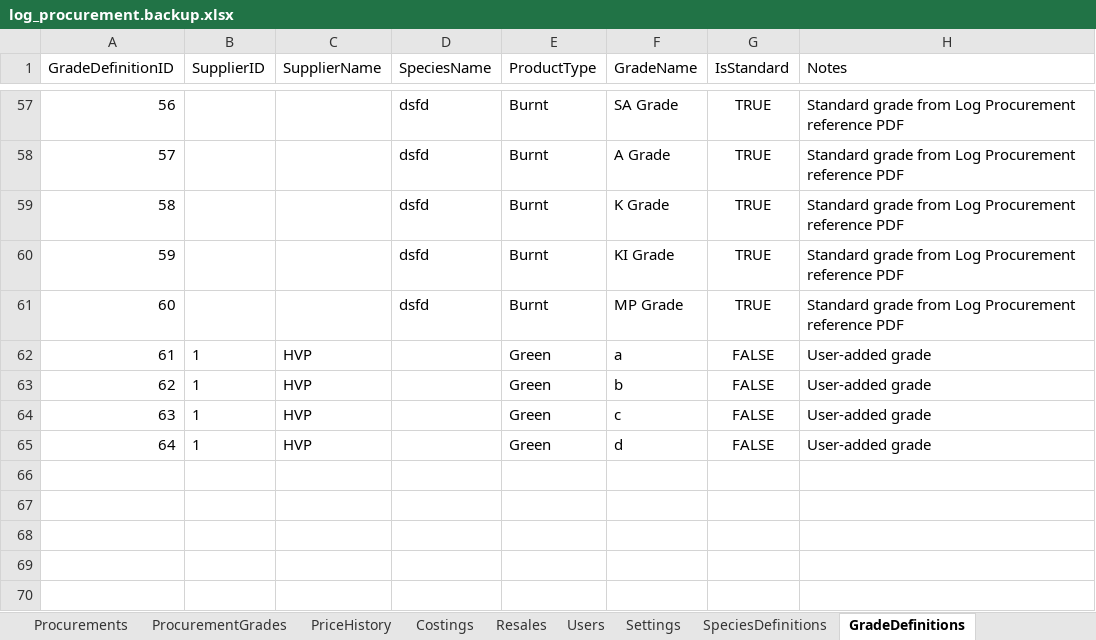
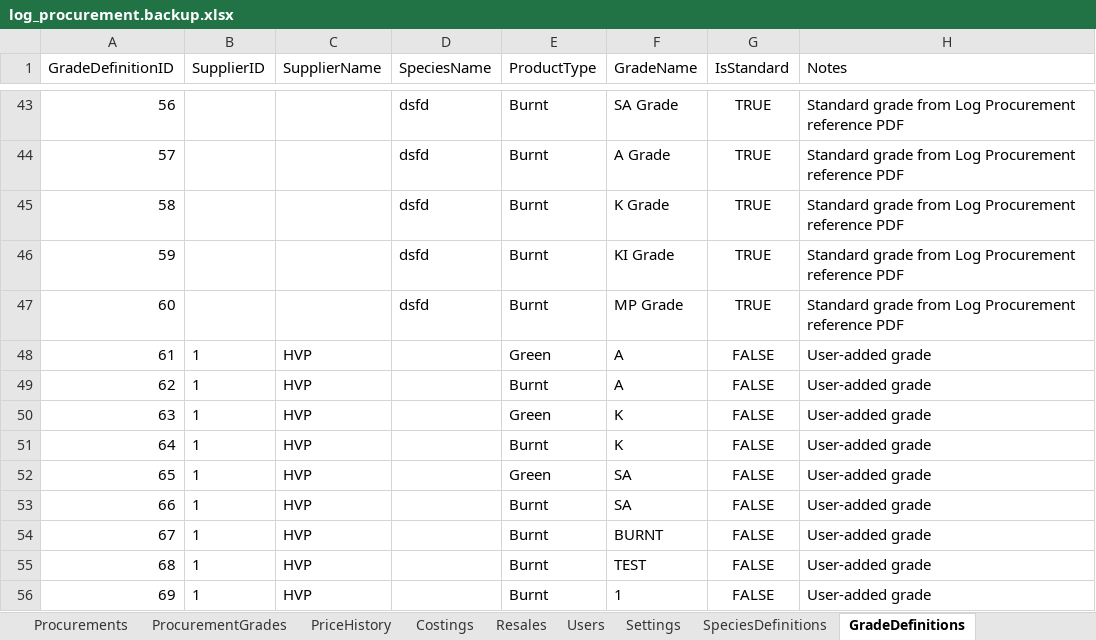
Before and after one commit to vincentchan28-hub/LogPro, an Excel workbook: log_procurement.backup.xlsx, sheet GradeDefinitions, drawn as a sheet; only a part is shown, gaps mark what is left out; values as stored, in another font and other column widths than the file's, no borders; addresses are those after the commit; the diff covers the shown part only; the diff names each change by its address in the sheet, - before the commit and + after, or states it on an @@ line.

```diff
--- a/log_procurement.backup.xlsx (sheet GradeDefinitions)
+++ b/log_procurement.backup.xlsx (sheet GradeDefinitions)
-F48 (GradeName): a
+F48 (GradeName): A
-E49 (ProductType): Green
+E49 (ProductType): Burnt
-F49 (GradeName): b
+F49 (GradeName): A
-F50 (GradeName): c
+F50 (GradeName): K
+row 51: 64 | 1 | HVP |  | Burnt | K | FALSE | User-added grade
@@ column A (GradeDefinitionID) renumbered in row 52 @@
-F52 (GradeName): d
+F52 (GradeName): SA
+row 53: 66 | 1 | HVP |  | Burnt | SA | FALSE | User-added grade
+row 54: 67 | 1 | HVP |  | Burnt | BURNT | FALSE | User-added grade
+row 55: 68 | 1 | HVP |  | Burnt | TEST | FALSE | User-added grade
+row 56: 69 | 1 | HVP |  | Burnt | 1 | FALSE | User-added grade
```
Also changed, not shown: 14 removed rows elsewhere in this sheet, sheet Procurements, sheet ProcurementGrades, sheet SpeciesDefinitions, log_procurement.xlsx, 10 other files.
